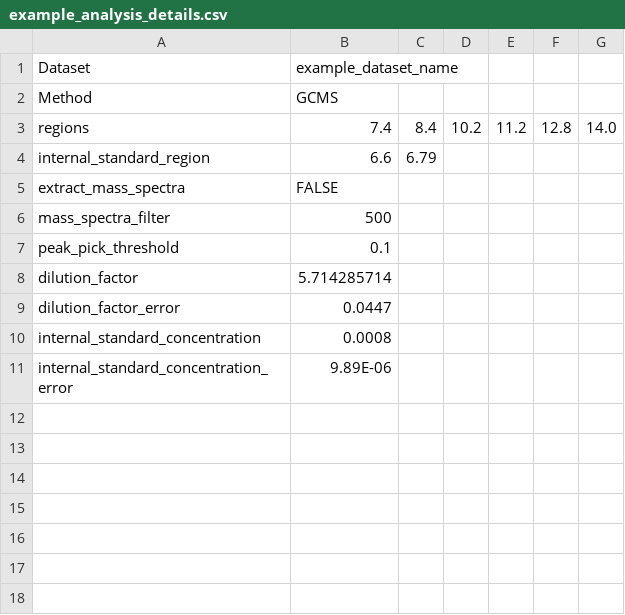
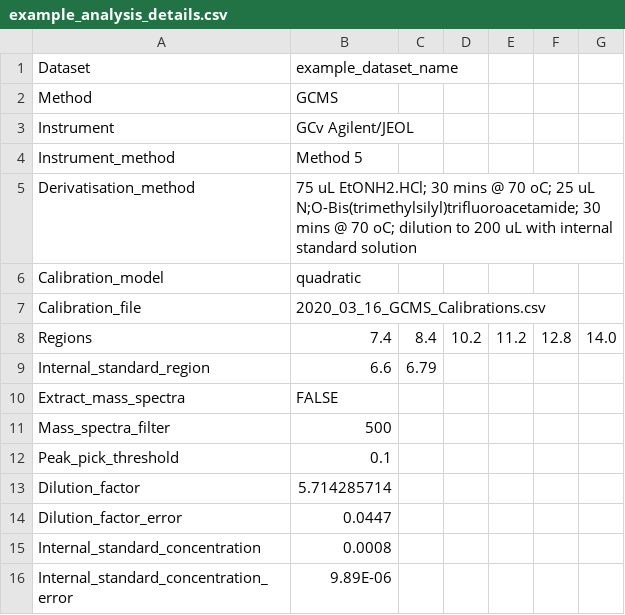
Before and after one commit to Will-Robin/ChromProcess, a CSV file: Examples/Example/Analysis/example_analysis_details.csv, drawn as a sheet.

```diff
--- a/Examples/Example/Analysis/example_analysis_details.csv
+++ b/Examples/Example/Analysis/example_analysis_details.csv
@@ -2,10 +2,15 @@ Dataset,example_dataset_name,,,
 Method,GCMS,,,
-regions,7.4,8.4,10.2,11.2,12.8,14.0
-internal_standard_region,6.6,6.79
-extract_mass_spectra,FALSE,,,
-mass_spectra_filter,500,,,
-peak_pick_threshold,0.1,,,
-dilution_factor,5.714285714,,,
-dilution_factor_error,0.0447,,,
-internal_standard_concentration,0.0008,,,
-internal_standard_concentration_error,9.89E-06,,,
+Instrument,GCv Agilent/JEOL
+Instrument_method,Method 5
+Derivatisation_method,75 uL EtONH2.HCl; 30 mins @ 70 oC; 25 uL N;O-Bis(trimethylsilyl)trifluoroacetamide; 30 mins @ 70 oC; dilution to 200 uL with internal standard solution
+Calibration_model,quadratic
+Calibration_file,2020_03_16_GCMS_Calibrations.csv
+Regions,7.4,8.4,10.2,11.2,12.8,14.0
+Internal_standard_region,6.6,6.79
+Extract_mass_spectra,FALSE,,,
+Mass_spectra_filter,500,,,
+Peak_pick_threshold,0.1,,,
+Dilution_factor,5.714285714,,,
+Dilution_factor_error,0.0447,,,
+Internal_standard_concentration,0.0008,,,
+Internal_standard_concentration_error,9.89E-06,,,
```
Also changed, not shown: Examples/Example/ExperimentalData/DataReports/Example_GCMS_concentration_report.csv, Examples/Example/ExperimentalData/DataReports/Example_GCMS_integral_report.csv, 6 other files.
